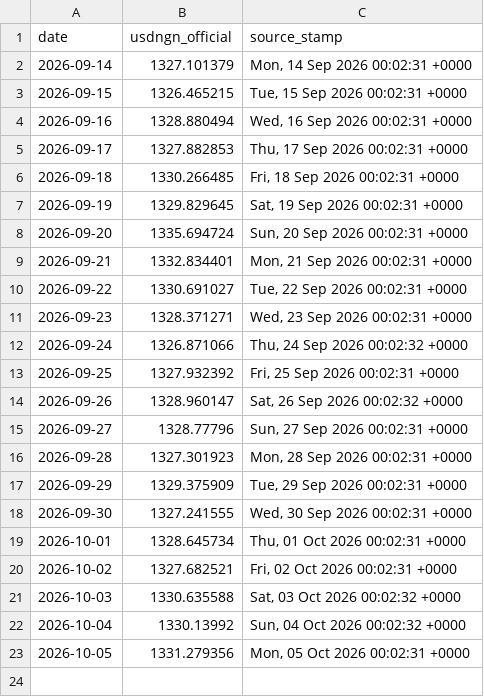
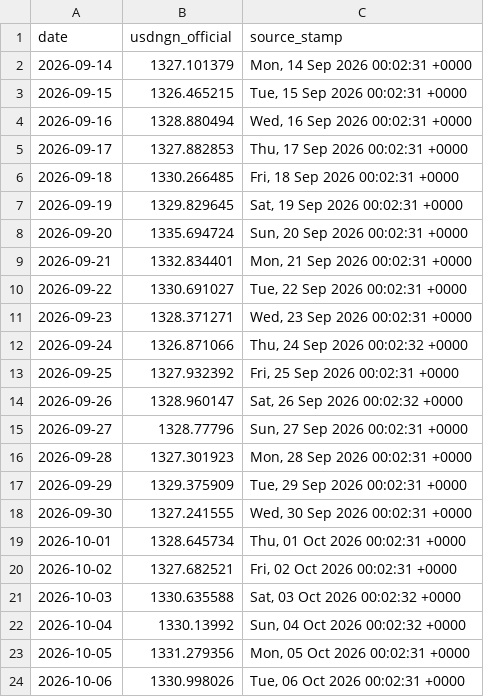
Before and after one commit to PrinceKay145/dangote-ipo-watch, a CSV file: data/fx.csv, drawn as a sheet.

```diff
--- a/data/fx.csv
+++ b/data/fx.csv
@@ -23 +23,2 @@ date,usdngn_official,source_stamp
 2026-10-05,1331.279356,"Mon, 05 Oct 2026 00:02:31 +0000"
+2026-10-06,1330.998026,"Tue, 06 Oct 2026 00:02:31 +0000"
```
Also changed, not shown: data/news_daily.csv, 2 other files.
